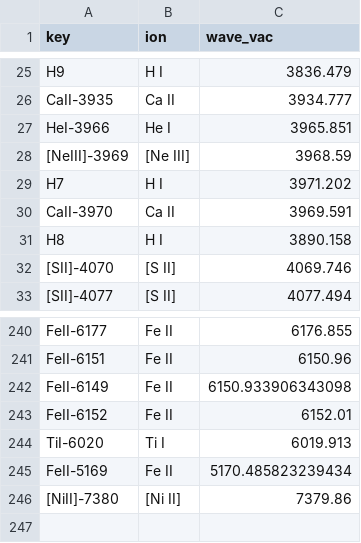
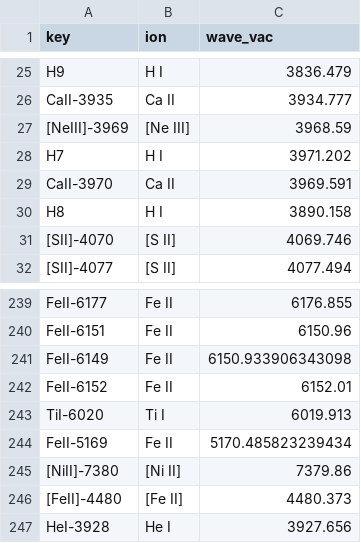
Before and after one commit to ivolabbe/dotfit, a CSV file: examples/monster_v4.csv, drawn as a sheet; only a part is shown, gaps mark what is left out.

Commit message:
Remove obsolete documentation and test files; update examples and implementation details for LineExplorer
- Deleted LINE_EXPLORER_SUMMARY.md, NOTEBOOKS_VERIFIED.md, QUICKSTART_LINE_EXPLORER.md, README_LINEEXPLORER.md, and VERIFY_STREAMS_WORKING.md as they are no longer needed.
- Updated examples to utilize astropy for data loading instead of msaexp, ensuring compatibility with real JWST data.
- Enhanced the LineExplorer app with improved features and usability, including better error handling and streamlined data processing.
- Removed test_interactive.py and test_vacuum_to_air.png as they are no longer relevant to the current implementation.
- Updated monster_v4.csv to include additional emission lines.

```diff
--- a/examples/monster_v4.csv
+++ b/examples/monster_v4.csv
@@ -26,3 +26,2 @@ H9,H I,3836.479
 CaII-3935,Ca II,3934.777
-HeI-3966,He I,3965.851
 [NeIII]-3969,[Ne III],3968.59
@@ -246 +245,3 @@ FeII-5169,Fe II,5170.485823239434
 [NiII]-7380,[Ni II],7379.86
+[FeII]-4480,[Fe II],4480.373
+HeI-3928,He I,3927.656
```
Also changed, not shown: 15 other files.
